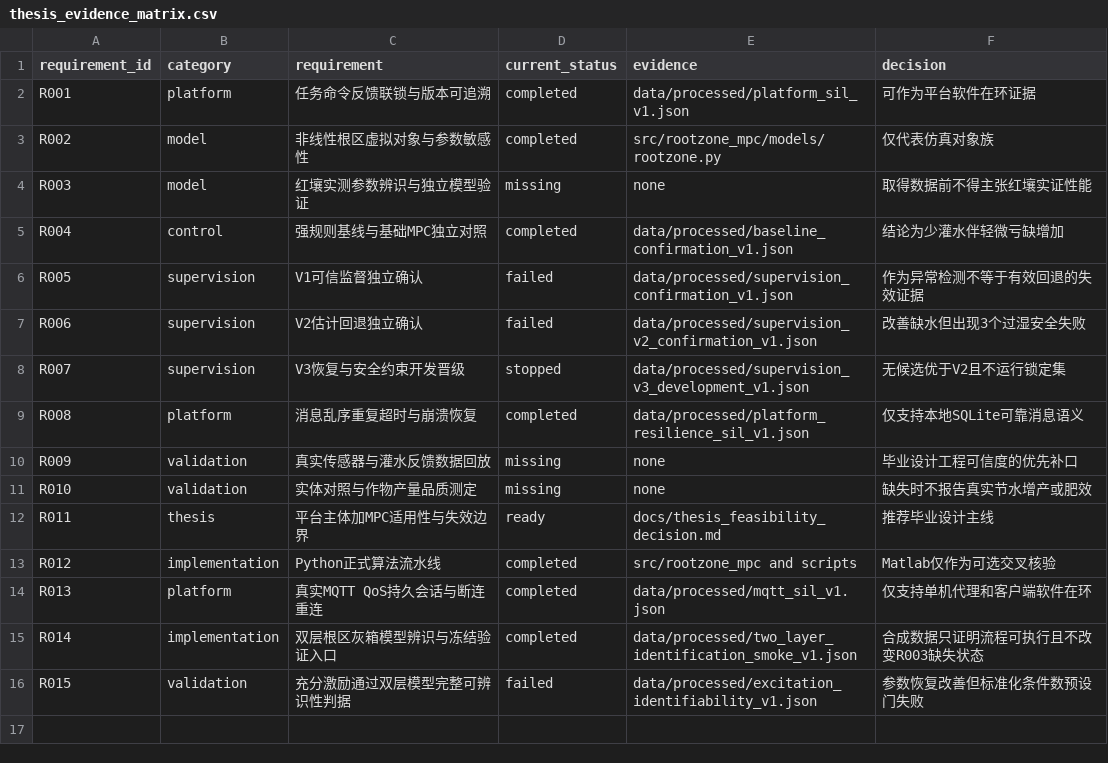
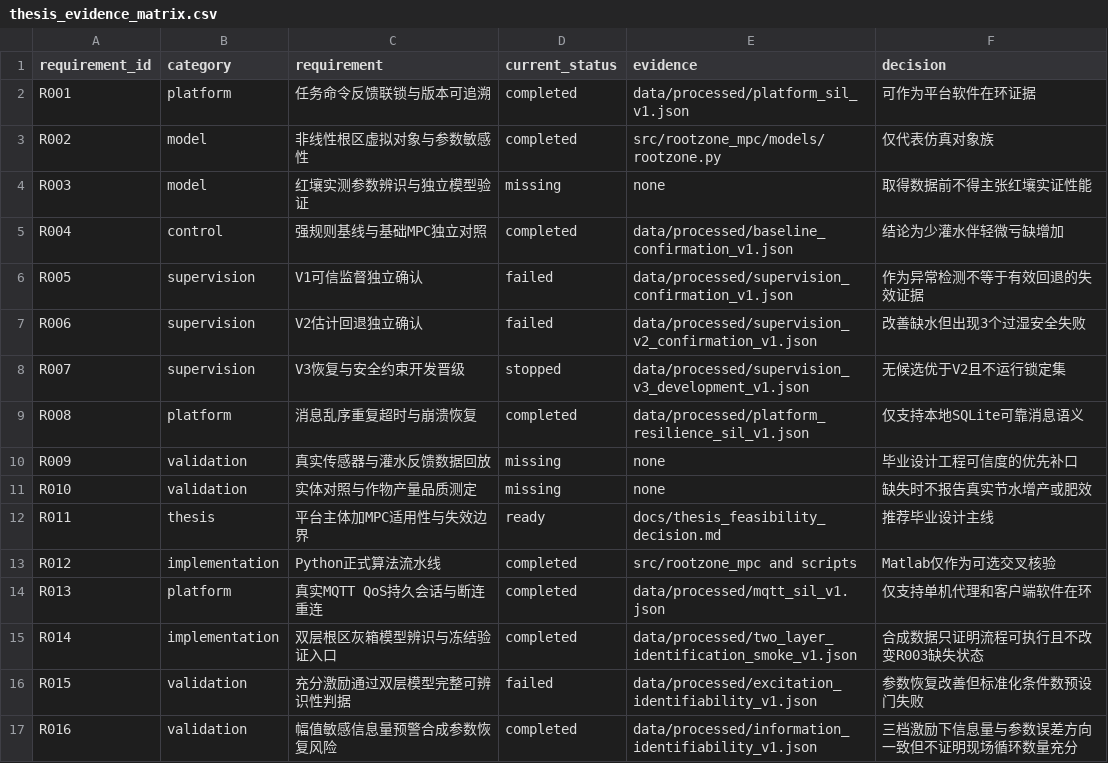
Before and after one commit to gzxxxxxx178-ship-it/greenhouse_rootzone_mpc, a CSV file: data/csv/thesis_evidence_matrix.csv, drawn as a sheet.

Commit message:
record T026 information metric validation

```diff
--- a/data/csv/thesis_evidence_matrix.csv
+++ b/data/csv/thesis_evidence_matrix.csv
@@ -16 +16,2 @@ R014,implementation,双层根区灰箱模型辨识与冻结验证入口,complete
 R015,validation,充分激励通过双层模型完整可辨识性判据,failed,data/processed/excitation_identifiability_v1.json,参数恢复改善但标准化条件数预设门失败
+R016,validation,幅值敏感信息量预警合成参数恢复风险,completed,data/processed/information_identifiability_v1.json,三档激励下信息量与参数误差方向一致但不证明现场循环数量充分
```
Also changed, not shown: data/csv/task_list.csv, 5 other files.
